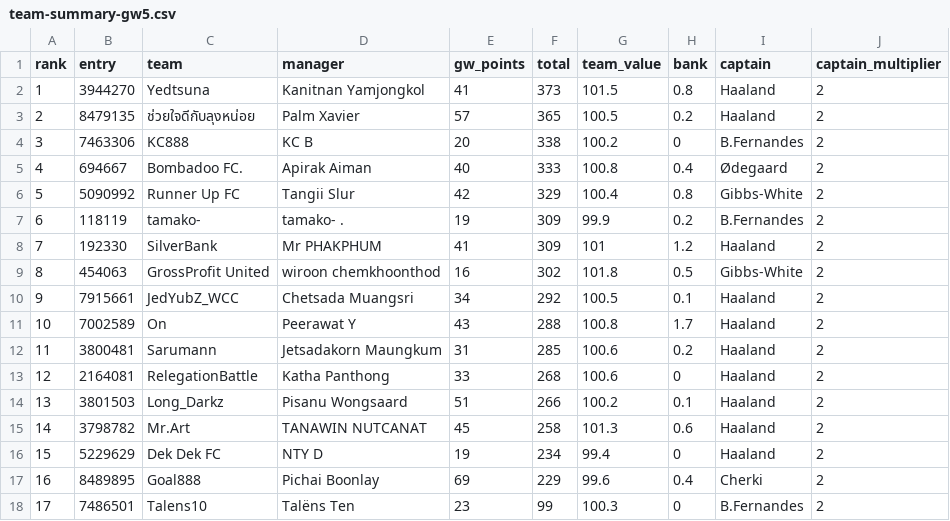
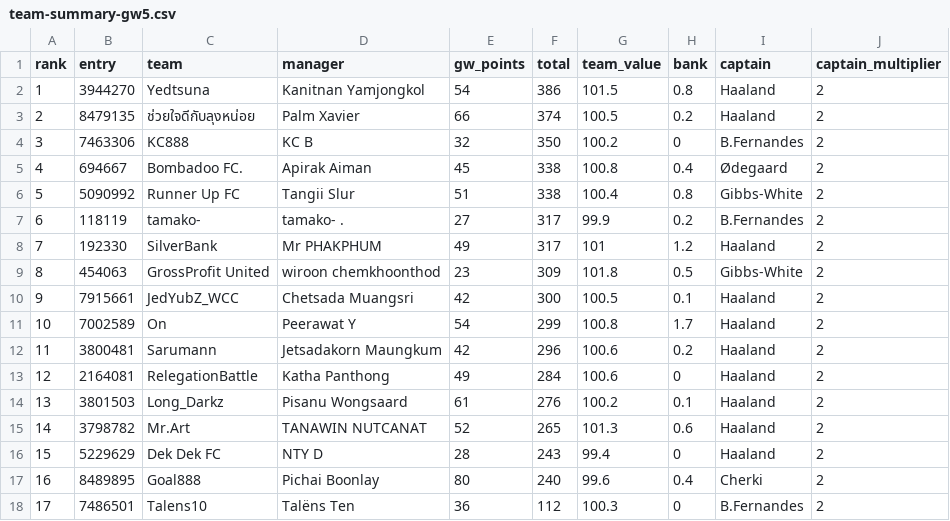
Before and after one commit to kanitnany-cloud/GPTxMe, a CSV file: mini-league/team-summary-gw5.csv, drawn as a sheet; only a part is shown; the diff names each change by its address in the sheet, - before the commit and + after, or states it on an @@ line.

```diff
--- a/mini-league/team-summary-gw5.csv
+++ b/mini-league/team-summary-gw5.csv
-E2 (gw_points): 41
+E2 (gw_points): 54
-F2 (total): 373
+F2 (total): 386
-E3 (gw_points): 57
+E3 (gw_points): 66
-F3 (total): 365
+F3 (total): 374
-E4 (gw_points): 20
+E4 (gw_points): 32
-F4 (total): 338
+F4 (total): 350
-E5 (gw_points): 40
+E5 (gw_points): 45
-F5 (total): 333
+F5 (total): 338
-E6 (gw_points): 42
+E6 (gw_points): 51
-F6 (total): 329
+F6 (total): 338
-E7 (gw_points): 19
+E7 (gw_points): 27
-F7:F8 (total): 309
+F7:F8 (total): 317
-E8 (gw_points): 41
+E8 (gw_points): 49
-E9 (gw_points): 16
+E9 (gw_points): 23
-F9 (total): 302
+F9 (total): 309
-E10 (gw_points): 34
+E10 (gw_points): 42
-F10 (total): 292
+F10 (total): 300
-E11 (gw_points): 43
+E11 (gw_points): 54
-F11 (total): 288
+F11 (total): 299
-E12 (gw_points): 31
+E12 (gw_points): 42
-F12 (total): 285
+F12 (total): 296
-E13 (gw_points): 33
+E13 (gw_points): 49
-F13 (total): 268
+F13 (total): 284
-E14 (gw_points): 51
+E14 (gw_points): 61
-F14 (total): 266
+F14 (total): 276
-E15 (gw_points): 45
+E15 (gw_points): 52
-F15 (total): 258
+F15 (total): 265
-E16 (gw_points): 19
+E16 (gw_points): 28
-F16 (total): 234
+F16 (total): 243
-E17 (gw_points): 69
+E17 (gw_points): 80
-F17 (total): 229
+F17 (total): 240
-E18 (gw_points): 23
+E18 (gw_points): 36
-F18 (total): 99
+F18 (total): 112
```
Also changed, not shown: mini-league/player-template-gw5.csv, 3 other files.
